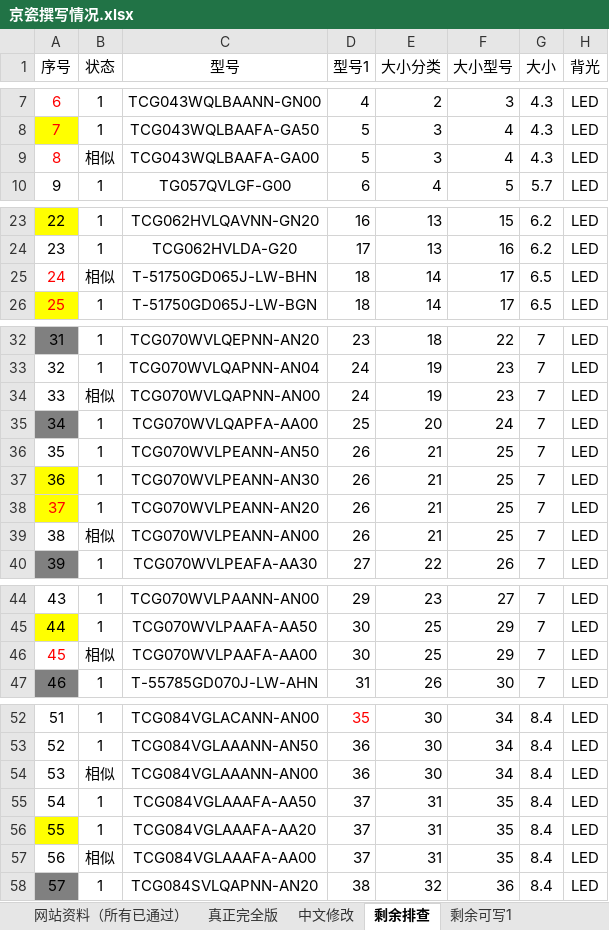
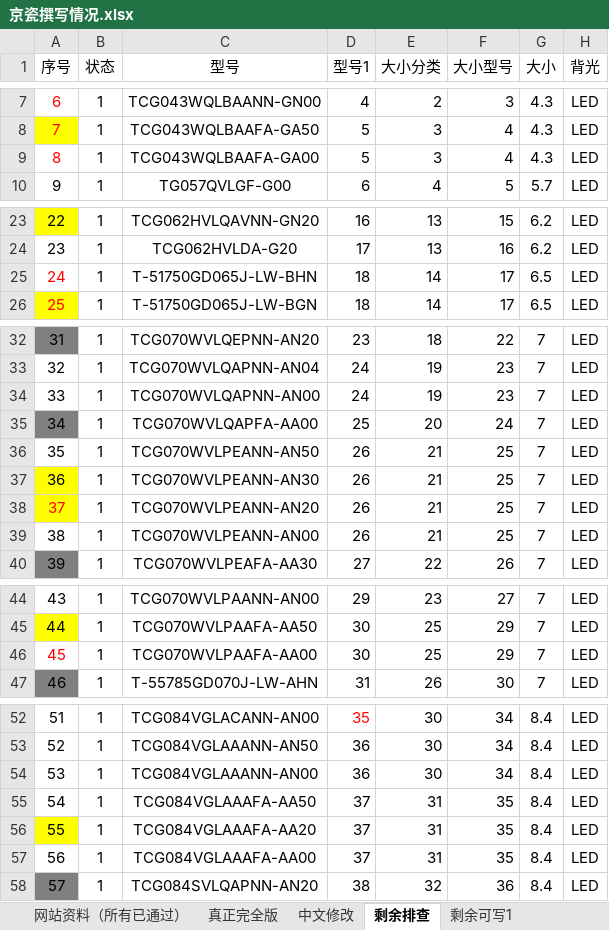
Before and after one commit to liurole/Maldives, an Excel workbook: 5 改版后自动化网页提交/5.3/京瓷撰写情况.xlsx, sheet 剩余排查, drawn as a sheet; only a part is shown, gaps mark what is left out; values as stored, in another font and other column widths than the file's, no borders; the diff covers the shown part only; the diff names each change by its address in the sheet, - before the commit and + after, or states it on an @@ line.

```diff
--- a/5 改版后自动化网页提交/5.3/京瓷撰写情况.xlsx (sheet 剩余排查)
+++ b/5 改版后自动化网页提交/5.3/京瓷撰写情况.xlsx (sheet 剩余排查)
-B9 (状态): 相似
+B9 (状态): 1
-B25 (状态): 相似
+B25 (状态): 1
-B34 (状态): 相似
+B34 (状态): 1
-B39 (状态): 相似
+B39 (状态): 1
-B46 (状态): 相似
+B46 (状态): 1
-B54 (状态): 相似
+B54 (状态): 1
-B57 (状态): 相似
+B57 (状态): 1
```
Also changed, not shown: 2 edited cells elsewhere in this sheet, 33 other files.
